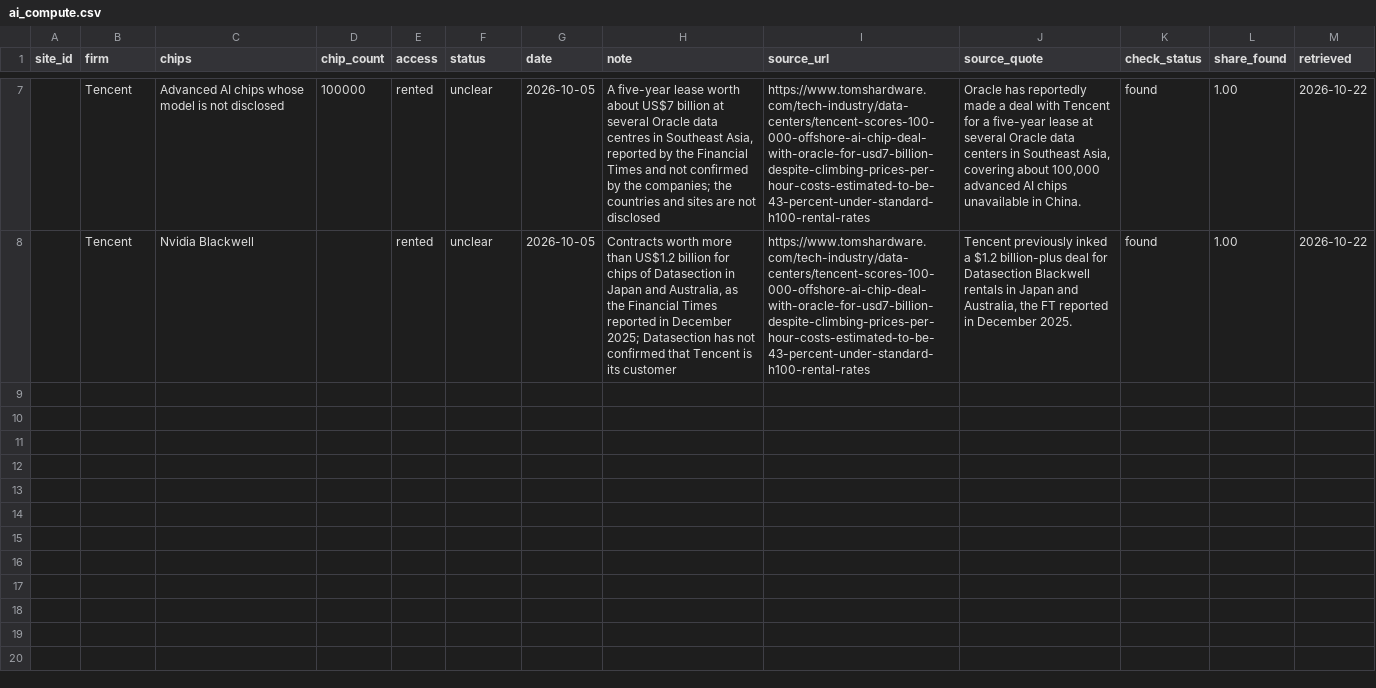
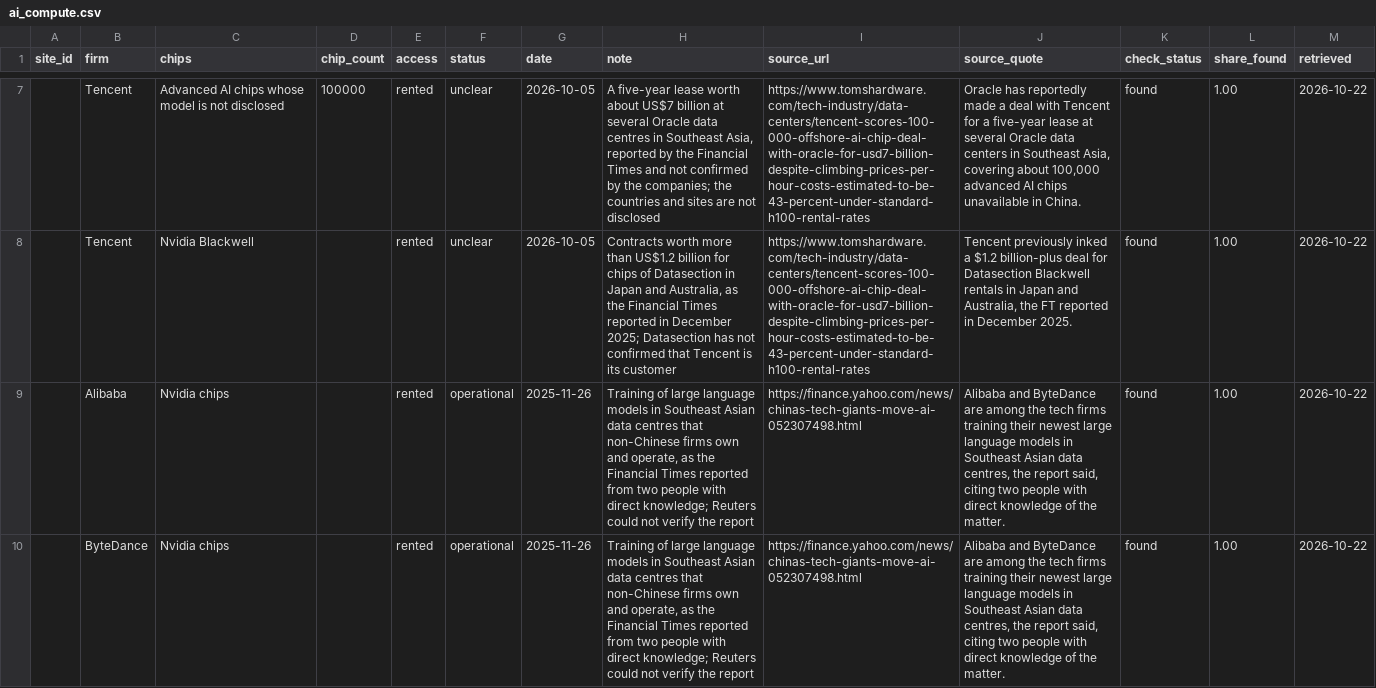
Before and after one commit to newlivehung123123/overseas_data_centres_China, a CSV file: data/ai_compute.csv, drawn as a sheet; only a part is shown, gaps mark what is left out; the diff covers the shown part only; the diff names each change by its address in the sheet, - before the commit and + after, or states it on an @@ line.

Commit message:
Add reports of Alibaba, ByteDance and an unnamed firm training models abroad
The Financial Times reported in November 2025 that Alibaba and ByteDance
train their latest models in Southeast Asian data centres owned by
non-Chinese firms, and the Wall Street Journal reported in 2025 that
engineers of an unnamed Chinese firm carried training data to Malaysia.

```diff
--- a/data/ai_compute.csv
+++ b/data/ai_compute.csv
+row 9:  | Alibaba | Nvidia chips |  | rented | operational | 2025-11-26 | Training of large language models in Southeast Asian data centres that non-Chinese firms own and operate, as the Financial Times reported from two people with direct knowledge; Reuters could not verify the report | https://finance.yahoo.com/news/chinas-tech-giants-move-ai-052307498.html | Alibaba and ByteDance are among the tech firms training their newest large language models in Southeast Asian data centres, the report said, citing two people with direct knowledge of the matter. | found | 1.00 | 2026-10-22
+row 10:  | ByteDance | Nvidia chips |  | rented | operational | 2025-11-26 | Training of large language models in Southeast Asian data centres that non-Chinese firms own and operate, as the Financial Times reported from two people with direct knowledge; Reuters could not verify the report | https://finance.yahoo.com/news/chinas-tech-giants-move-ai-052307498.html | Alibaba and ByteDance are among the tech firms training their newest large language models in Southeast Asian data centres, the report said, citing two people with direct knowledge of the matter. | found | 1.00 | 2026-10-22
```
Also changed, not shown: 1 added row elsewhere in this file, config/ai_compute.csv, 2 other files.
